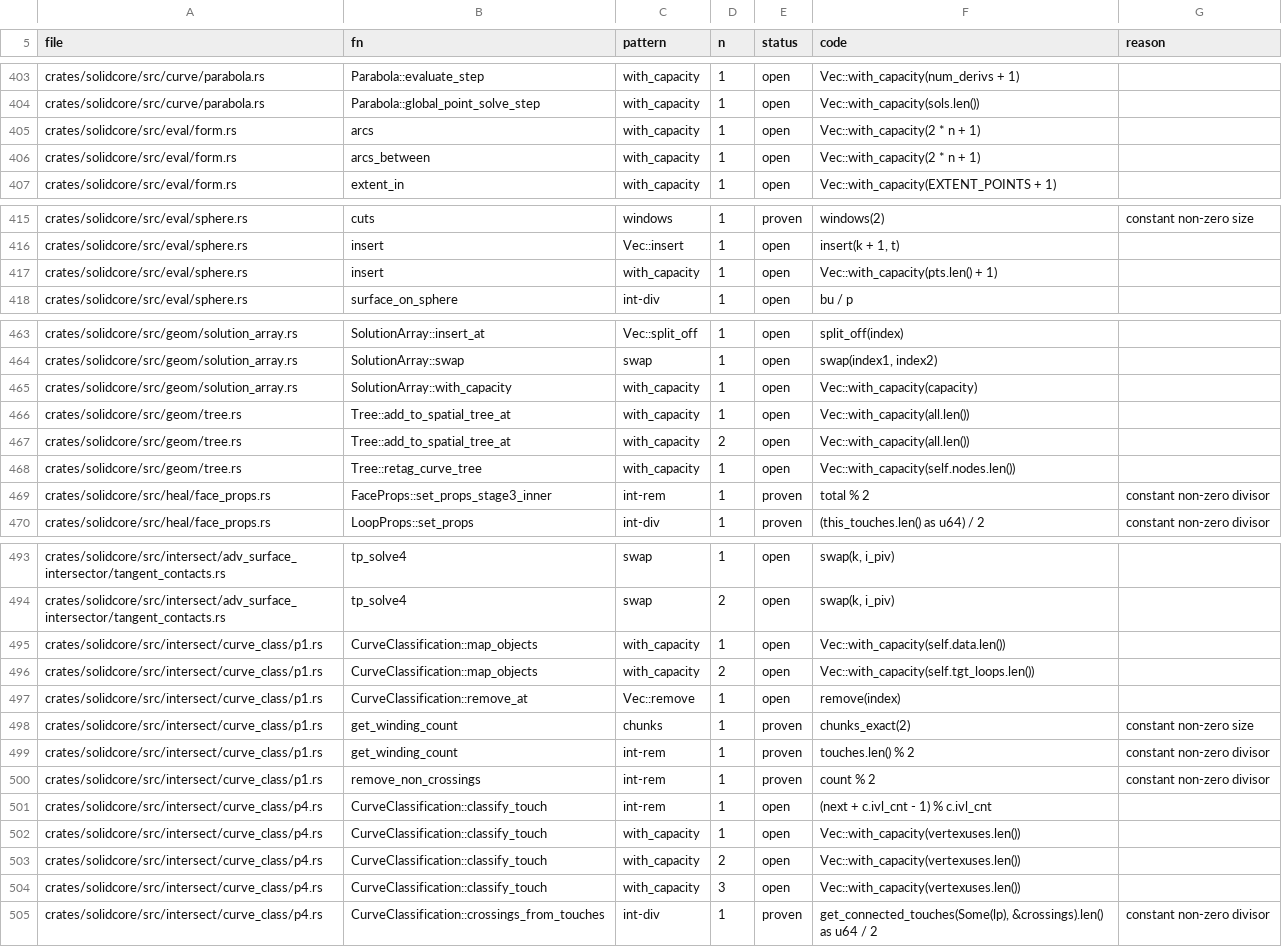
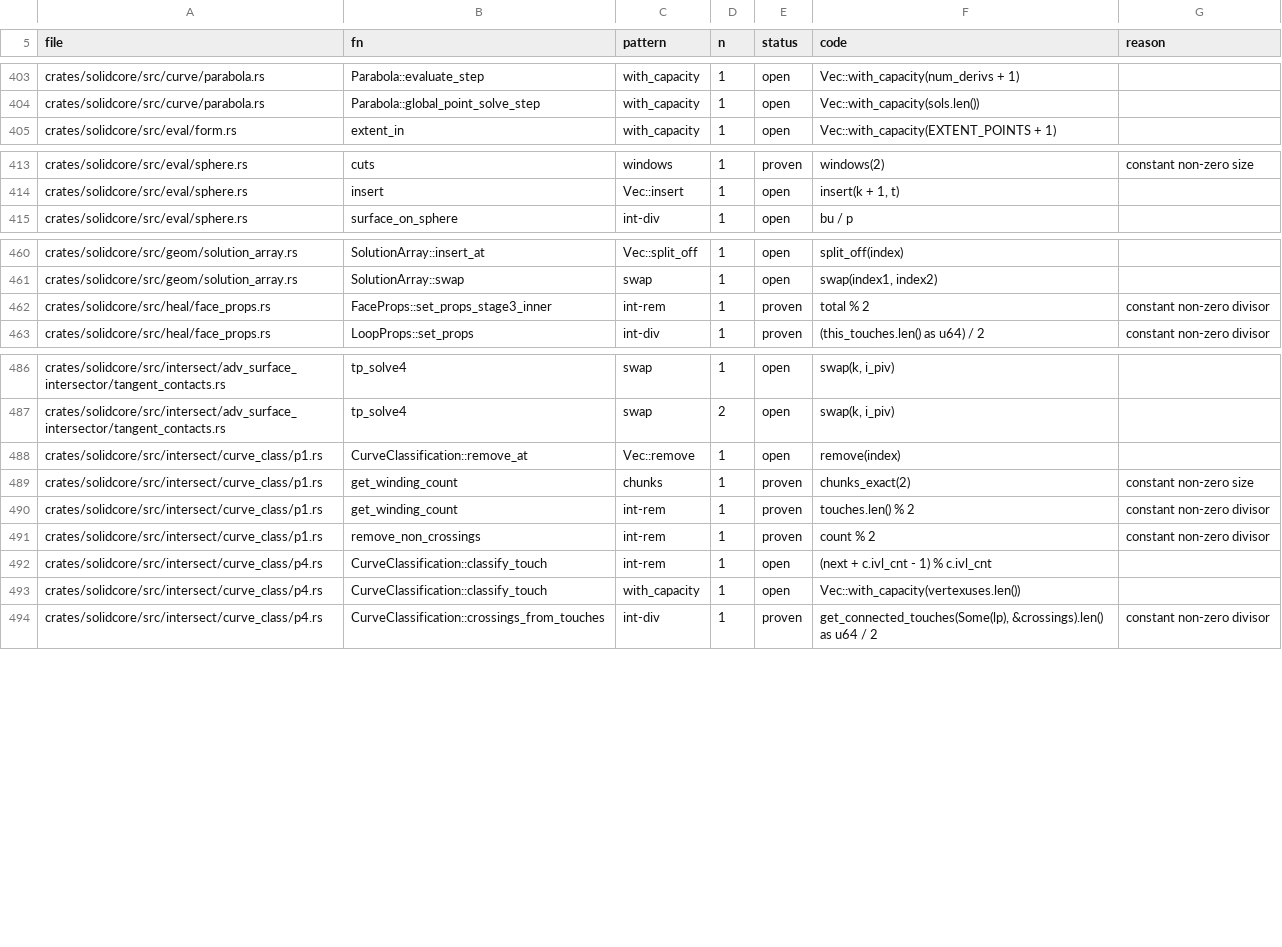
Before and after one commit to tangency-labs/solidcore, a TSV file: plan/panic-sites.tsv, drawn as a sheet; only a part is shown, gaps mark what is left out.

```diff
--- a/plan/panic-sites.tsv
+++ b/plan/panic-sites.tsv
@@ -404,4 +404,2 @@ crates/solidcore/src/curve/parabola.rs	Parabola::evaluate_step	with_capacity	1	o
 crates/solidcore/src/curve/parabola.rs	Parabola::global_point_solve_step	with_capacity	1	open	Vec::with_capacity(sols.len())	
-crates/solidcore/src/eval/form.rs	arcs	with_capacity	1	open	Vec::with_capacity(2 * n + 1)	
-crates/solidcore/src/eval/form.rs	arcs_between	with_capacity	1	open	Vec::with_capacity(2 * n + 1)	
 crates/solidcore/src/eval/form.rs	extent_in	with_capacity	1	open	Vec::with_capacity(EXTENT_POINTS + 1)	
@@ -416,3 +414,2 @@ crates/solidcore/src/eval/sphere.rs	cuts	windows	1	proven	windows(2)	constant no
 crates/solidcore/src/eval/sphere.rs	insert	Vec::insert	1	open	insert(k + 1, t)	
-crates/solidcore/src/eval/sphere.rs	insert	with_capacity	1	open	Vec::with_capacity(pts.len() + 1)	
 crates/solidcore/src/eval/sphere.rs	surface_on_sphere	int-div	1	open	bu / p	
@@ -464,6 +461,2 @@ crates/solidcore/src/geom/solution_array.rs	SolutionArray::insert_at	Vec::split_
 crates/solidcore/src/geom/solution_array.rs	SolutionArray::swap	swap	1	open	swap(index1, index2)	
-crates/solidcore/src/geom/solution_array.rs	SolutionArray::with_capacity	with_capacity	1	open	Vec::with_capacity(capacity)	
-crates/solidcore/src/geom/tree.rs	Tree::add_to_spatial_tree_at	with_capacity	1	open	Vec::with_capacity(all.len())	
-crates/solidcore/src/geom/tree.rs	Tree::add_to_spatial_tree_at	with_capacity	2	open	Vec::with_capacity(all.len())	
-crates/solidcore/src/geom/tree.rs	Tree::retag_curve_tree	with_capacity	1	open	Vec::with_capacity(self.nodes.len())	
 crates/solidcore/src/heal/face_props.rs	FaceProps::set_props_stage3_inner	int-rem	1	proven	total % 2	constant non-zero divisor
@@ -494,4 +487,2 @@ crates/solidcore/src/intersect/adv_surface_intersector/tangent_contacts.rs	tp_so
 crates/solidcore/src/intersect/adv_surface_intersector/tangent_contacts.rs	tp_solve4	swap	2	open	swap(k, i_piv)	
-crates/solidcore/src/intersect/curve_class/p1.rs	CurveClassification::map_objects	with_capacity	1	open	Vec::with_capacity(self.data.len())	
-crates/solidcore/src/intersect/curve_class/p1.rs	CurveClassification::map_objects	with_capacity	2	open	Vec::with_capacity(self.tgt_loops.len())	
 crates/solidcore/src/intersect/curve_class/p1.rs	CurveClassification::remove_at	Vec::remove	1	open	remove(index)	
@@ -502,4 +493,2 @@ crates/solidcore/src/intersect/curve_class/p4.rs	CurveClassification::classify_t
 crates/solidcore/src/intersect/curve_class/p4.rs	CurveClassification::classify_touch	with_capacity	1	open	Vec::with_capacity(vertexuses.len())	
-crates/solidcore/src/intersect/curve_class/p4.rs	CurveClassification::classify_touch	with_capacity	2	open	Vec::with_capacity(vertexuses.len())	
-crates/solidcore/src/intersect/curve_class/p4.rs	CurveClassification::classify_touch	with_capacity	3	open	Vec::with_capacity(vertexuses.len())	
 crates/solidcore/src/intersect/curve_class/p4.rs	CurveClassification::crossings_from_touches	int-div	1	proven	get_connected_touches(Some(lp), &crossings).len() as u64 / 2	constant non-zero divisor
```
Also changed, not shown: 7 other files.
